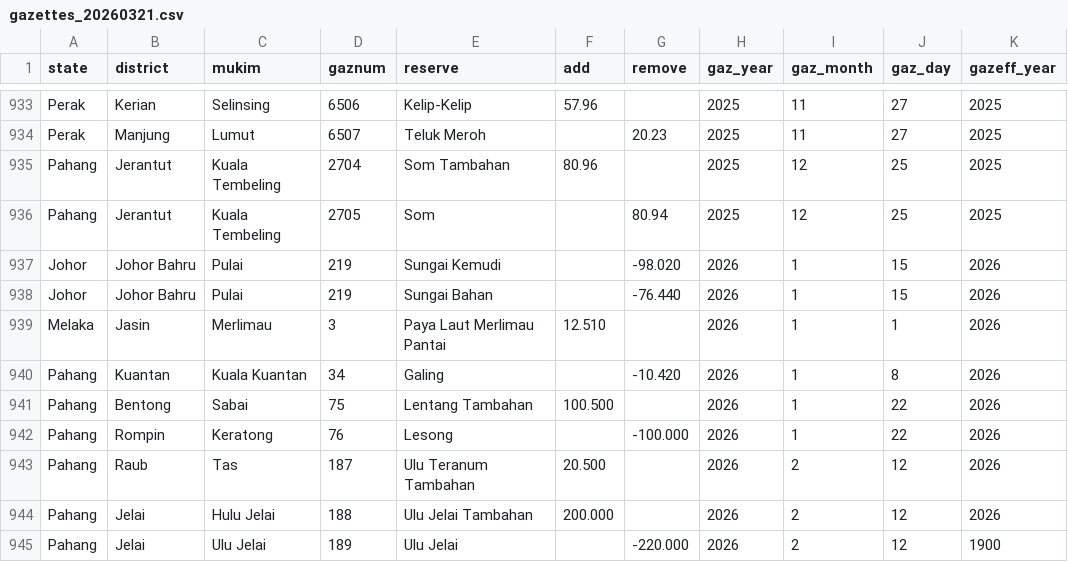
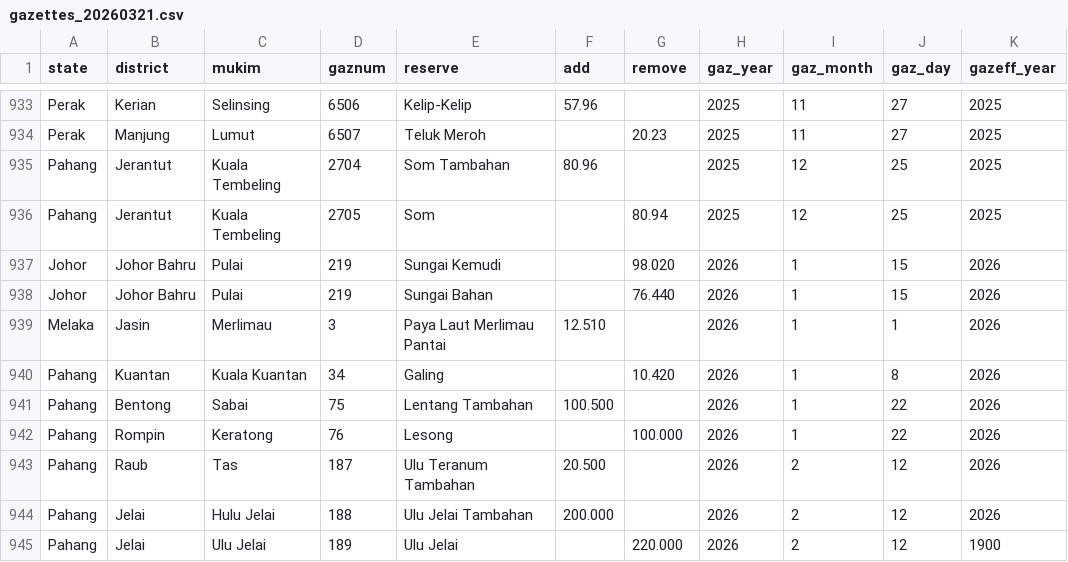
Before and after one commit to yhlreporter/fate-of-our-forests, a CSV file: gazettes_20260321.csv, drawn as a sheet; only a part is shown, gaps mark what is left out; the diff names each change by its address in the sheet, - before the commit and + after, or states it on an @@ line.

Commit message:
Removed unnecessary "-"

```diff
--- a/gazettes_20260321.csv
+++ b/gazettes_20260321.csv
-G937 (remove): -98.020
+G937 (remove): 98.020
-G938 (remove): -76.440
+G938 (remove): 76.440
-G940 (remove): -10.420
+G940 (remove): 10.420
-G942 (remove): -100.000
+G942 (remove): 100.000
-G945 (remove): -220.000
+G945 (remove): 220.000
```
